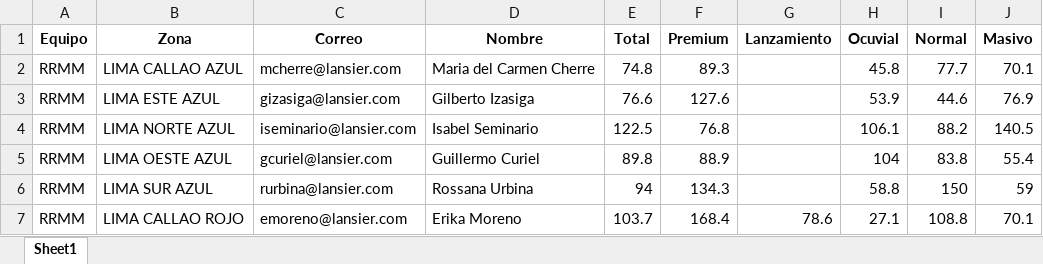
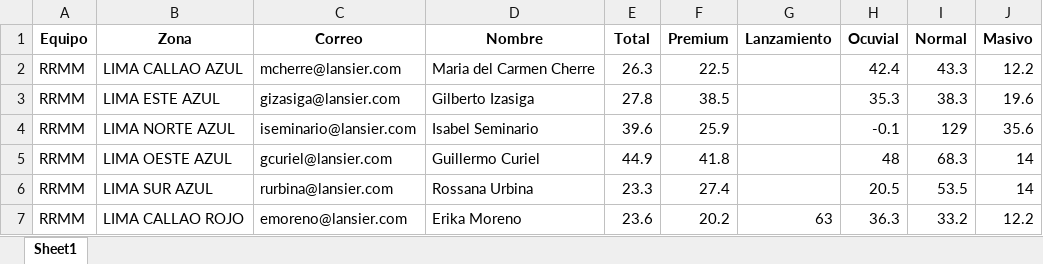
Before and after one commit to chopper210397/mailRdata_vendedores, an Excel workbook: datapresentacion.xlsx, sheet Sheet1, drawn as a sheet; only a part is shown; values as stored, in another font and other column widths than the file's, no borders; the diff covers the shown part only; the diff names each change by its address in the sheet, - before the commit and + after, or states it on an @@ line.

```diff
--- a/datapresentacion.xlsx (sheet Sheet1)
+++ b/datapresentacion.xlsx (sheet Sheet1)
-E2 (Total): 74.8
+E2 (Total): 26.3
-F2 (Premium): 89.3
+F2 (Premium): 22.5
-H2 (Ocuvial): 45.8
+H2 (Ocuvial): 42.4
-I2 (Normal): 77.7
+I2 (Normal): 43.3
-J2 (Masivo): 70.1
+J2 (Masivo): 12.2
-E3 (Total): 76.6
+E3 (Total): 27.8
-F3 (Premium): 127.6
+F3 (Premium): 38.5
-H3 (Ocuvial): 53.9
+H3 (Ocuvial): 35.3
-I3 (Normal): 44.6
+I3 (Normal): 38.3
-J3 (Masivo): 76.9
+J3 (Masivo): 19.6
-E4 (Total): 122.5
+E4 (Total): 39.6
-F4 (Premium): 76.8
+F4 (Premium): 25.9
-H4 (Ocuvial): 106.1
+H4 (Ocuvial): -0.1
-I4 (Normal): 88.2
+I4 (Normal): 129
-J4 (Masivo): 140.5
+J4 (Masivo): 35.6
-E5 (Total): 89.8
+E5 (Total): 44.9
-F5 (Premium): 88.9
+F5 (Premium): 41.8
-H5 (Ocuvial): 104
+H5 (Ocuvial): 48
-I5 (Normal): 83.8
+I5 (Normal): 68.3
-J5 (Masivo): 55.4
+J5 (Masivo): 14
-E6 (Total): 94
+E6 (Total): 23.3
-F6 (Premium): 134.3
+F6 (Premium): 27.4
-H6 (Ocuvial): 58.8
+H6 (Ocuvial): 20.5
-I6 (Normal): 150
+I6 (Normal): 53.5
-J6 (Masivo): 59
+J6 (Masivo): 14
-E7 (Total): 103.7
+E7 (Total): 23.6
-F7 (Premium): 168.4
+F7 (Premium): 20.2
-G7 (Lanzamiento): 78.6
+G7 (Lanzamiento): 63
-H7 (Ocuvial): 27.1
+H7 (Ocuvial): 36.3
-I7 (Normal): 108.8
+I7 (Normal): 33.2
-J7 (Masivo): 70.1
+J7 (Masivo): 12.2
```
Also changed, not shown: 78 edited cells elsewhere in this sheet, datapresentacionventas.xlsx, 4 other files.
